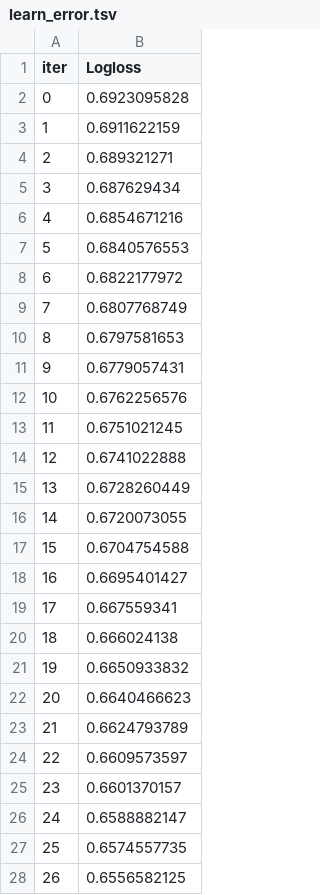
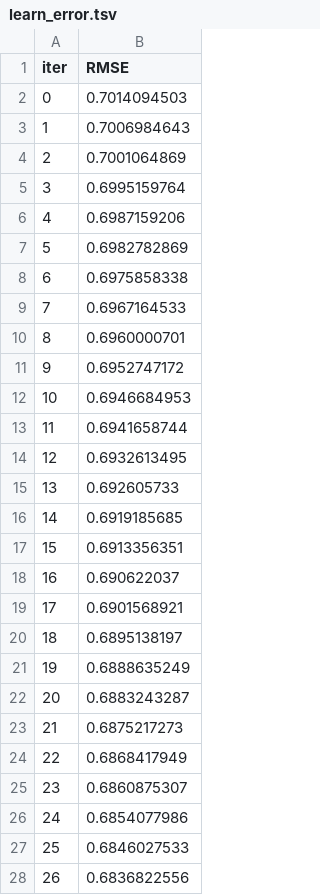
Before and after one commit to atiwit/CPE232-goldpriceforecast, a TSV file: notebooks/6_models/regression/catboost_info/learn_error.tsv, drawn as a sheet; only a part is shown; the diff covers the shown part only.

```diff
--- a/notebooks/6_models/regression/catboost_info/learn_error.tsv
+++ b/notebooks/6_models/regression/catboost_info/learn_error.tsv
@@ -1,28 +1,28 @@
-iter	Logloss
-0	0.6923095828
-1	0.6911622159
-2	0.689321271
-3	0.687629434
-4	0.6854671216
-5	0.6840576553
-6	0.6822177972
-7	0.6807768749
-8	0.6797581653
-9	0.6779057431
-10	0.6762256576
-11	0.6751021245
-12	0.6741022888
-13	0.6728260449
-14	0.6720073055
-15	0.6704754588
-16	0.6695401427
-17	0.667559341
-18	0.666024138
-19	0.6650933832
-20	0.6640466623
-21	0.6624793789
-22	0.6609573597
-23	0.6601370157
-24	0.6588882147
-25	0.6574557735
-26	0.6556582125
+iter	RMSE
+0	0.7014094503
+1	0.7006984643
+2	0.7001064869
+3	0.6995159764
+4	0.6987159206
+5	0.6982782869
+6	0.6975858338
+7	0.6967164533
+8	0.6960000701
+9	0.6952747172
+10	0.6946684953
+11	0.6941658744
+12	0.6932613495
+13	0.692605733
+14	0.6919185685
+15	0.6913356351
+16	0.690622037
+17	0.6901568921
+18	0.6895138197
+19	0.6888635249
+20	0.6883243287
+21	0.6875217273
+22	0.6868417949
+23	0.6860875307
+24	0.6854077986
+25	0.6846027533
+26	0.6836822556
```
Also changed, not shown: 48 removed rows and 26 edited cells elsewhere in this file, notebooks/6_models/regression/catboost_info/test_error.tsv, notebooks/6_models/regression/catboost_info/time_left.tsv, 5 other files.
